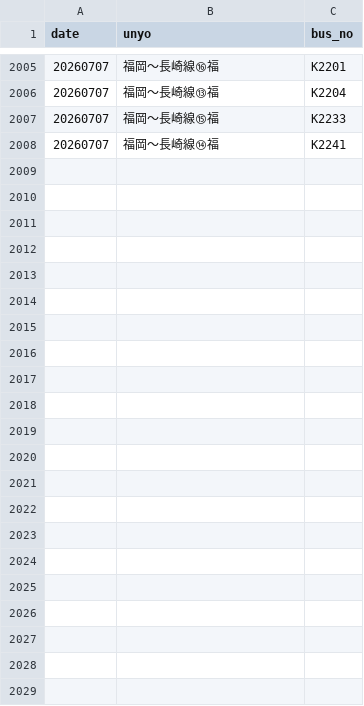
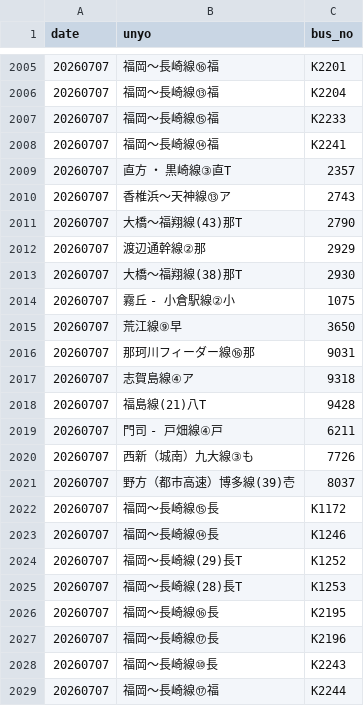
Before and after one commit to sakuraps1134/naviapp, a CSV file: 20260707.csv, drawn as a sheet; only a part is shown, gaps mark what is left out; the diff names each change by its address in the sheet, - before the commit and + after, or states it on an @@ line.

```diff
--- a/20260707.csv
+++ b/20260707.csv
+row 2009: 20260707 | 直方 ・ 黒崎線③直T | 2357
+row 2010: 20260707 | 香椎浜～天神線⑬ア | 2743
+row 2011: 20260707 | 大橋～福翔線(43)那T | 2790
+row 2012: 20260707 | 渡辺通幹線②那 | 2929
+row 2013: 20260707 | 大橋～福翔線(38)那T | 2930
+row 2014: 20260707 | 霧丘 - 小倉駅線②小 | 1075
+row 2015: 20260707 | 荒江線⑨早 | 3650
+row 2016: 20260707 | 那珂川フィーダー線⑯那 | 9031
+row 2017: 20260707 | 志賀島線④ア | 9318
+row 2018: 20260707 | 福島線(21)八T | 9428
+row 2019: 20260707 | 門司 - 戸畑線④戸 | 6211
+row 2020: 20260707 | 西新（城南）九大線③も | 7726
+row 2021: 20260707 | 野方（都市高速）博多線(39)壱 | 8037
+row 2022: 20260707 | 福岡～長崎線⑮長 | K1172
+row 2023: 20260707 | 福岡～長崎線⑭長 | K1246
+row 2024: 20260707 | 福岡～長崎線(29)長T | K1252
+row 2025: 20260707 | 福岡～長崎線(28)長T | K1253
+row 2026: 20260707 | 福岡～長崎線⑯長 | K2195
+row 2027: 20260707 | 福岡～長崎線⑰長 | K2196
+row 2028: 20260707 | 福岡～長崎線⑩長 | K2243
+row 2029: 20260707 | 福岡～長崎線⑰福 | K2244
```
Also changed, not shown: 1 other file.
